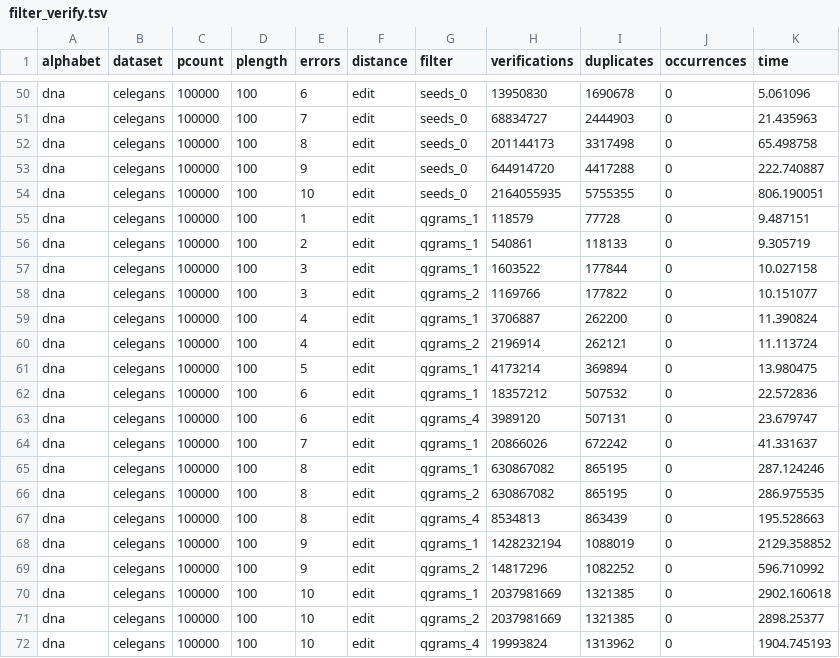
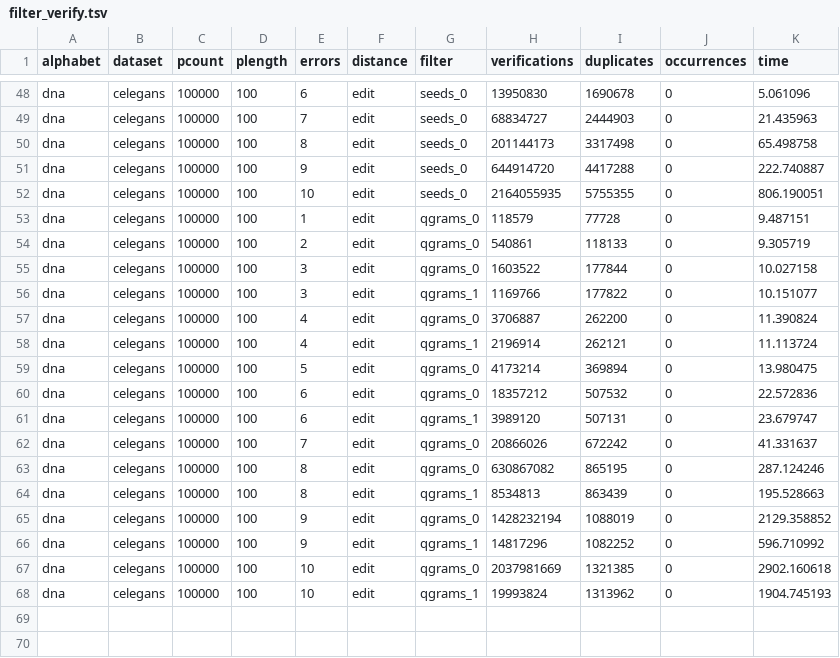
Before and after one commit to seqan/bench, a TSV file: scripts/resources/filter_verify.tsv, drawn as a sheet; only a part is shown, gaps mark what is left out; the diff covers the shown part only.

```diff
--- a/scripts/resources/filter_verify.tsv
+++ b/scripts/resources/filter_verify.tsv
@@ -54,19 +52,17 @@ dna	celegans	100000	100	9	edit	seeds_0	644914720	4417288	0	222.740887
 dna	celegans	100000	100	10	edit	seeds_0	2164055935	5755355	0	806.190051
-dna	celegans	100000	100	1	edit	qgrams_1	118579	77728	0	9.487151
-dna	celegans	100000	100	2	edit	qgrams_1	540861	118133	0	9.305719
-dna	celegans	100000	100	3	edit	qgrams_1	1603522	177844	0	10.027158
-dna	celegans	100000	100	3	edit	qgrams_2	1169766	177822	0	10.151077
-dna	celegans	100000	100	4	edit	qgrams_1	3706887	262200	0	11.390824
-dna	celegans	100000	100	4	edit	qgrams_2	2196914	262121	0	11.113724
-dna	celegans	100000	100	5	edit	qgrams_1	4173214	369894	0	13.980475
-dna	celegans	100000	100	6	edit	qgrams_1	18357212	507532	0	22.572836
-dna	celegans	100000	100	6	edit	qgrams_4	3989120	507131	0	23.679747
-dna	celegans	100000	100	7	edit	qgrams_1	20866026	672242	0	41.331637
-dna	celegans	100000	100	8	edit	qgrams_1	630867082	865195	0	287.124246
-dna	celegans	100000	100	8	edit	qgrams_2	630867082	865195	0	286.975535
-dna	celegans	100000	100	8	edit	qgrams_4	8534813	863439	0	195.528663
-dna	celegans	100000	100	9	edit	qgrams_1	1428232194	1088019	0	2129.358852
-dna	celegans	100000	100	9	edit	qgrams_2	14817296	1082252	0	596.710992
-dna	celegans	100000	100	10	edit	qgrams_1	2037981669	1321385	0	2902.160618
-dna	celegans	100000	100	10	edit	qgrams_2	2037981669	1321385	0	2898.25377
-dna	celegans	100000	100	10	edit	qgrams_4	19993824	1313962	0	1904.745193
+dna	celegans	100000	100	1	edit	qgrams_0	118579	77728	0	9.487151
+dna	celegans	100000	100	2	edit	qgrams_0	540861	118133	0	9.305719
+dna	celegans	100000	100	3	edit	qgrams_0	1603522	177844	0	10.027158
+dna	celegans	100000	100	3	edit	qgrams_1	1169766	177822	0	10.151077
+dna	celegans	100000	100	4	edit	qgrams_0	3706887	262200	0	11.390824
+dna	celegans	100000	100	4	edit	qgrams_1	2196914	262121	0	11.113724
+dna	celegans	100000	100	5	edit	qgrams_0	4173214	369894	0	13.980475
+dna	celegans	100000	100	6	edit	qgrams_0	18357212	507532	0	22.572836
+dna	celegans	100000	100	6	edit	qgrams_1	3989120	507131	0	23.679747
+dna	celegans	100000	100	7	edit	qgrams_0	20866026	672242	0	41.331637
+dna	celegans	100000	100	8	edit	qgrams_0	630867082	865195	0	287.124246
+dna	celegans	100000	100	8	edit	qgrams_1	8534813	863439	0	195.528663
+dna	celegans	100000	100	9	edit	qgrams_0	1428232194	1088019	0	2129.358852
+dna	celegans	100000	100	9	edit	qgrams_1	14817296	1082252	0	596.710992
+dna	celegans	100000	100	10	edit	qgrams_0	2037981669	1321385	0	2902.160618
+dna	celegans	100000	100	10	edit	qgrams_1	19993824	1313962	0	1904.745193
```
Also changed, not shown: 2 removed rows and 16 edited cells elsewhere in this file, scripts/resources/filter_only.tsv.
